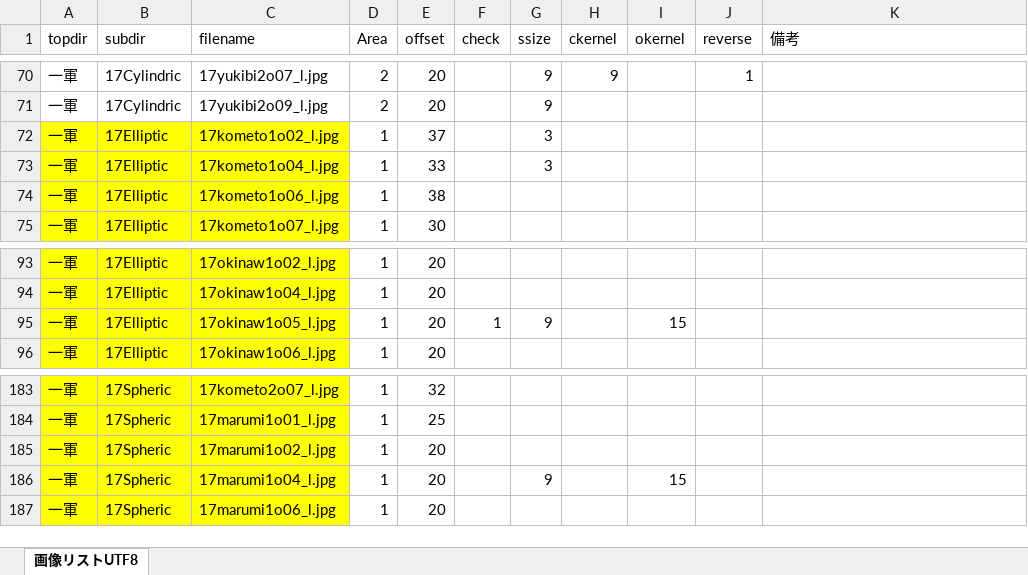
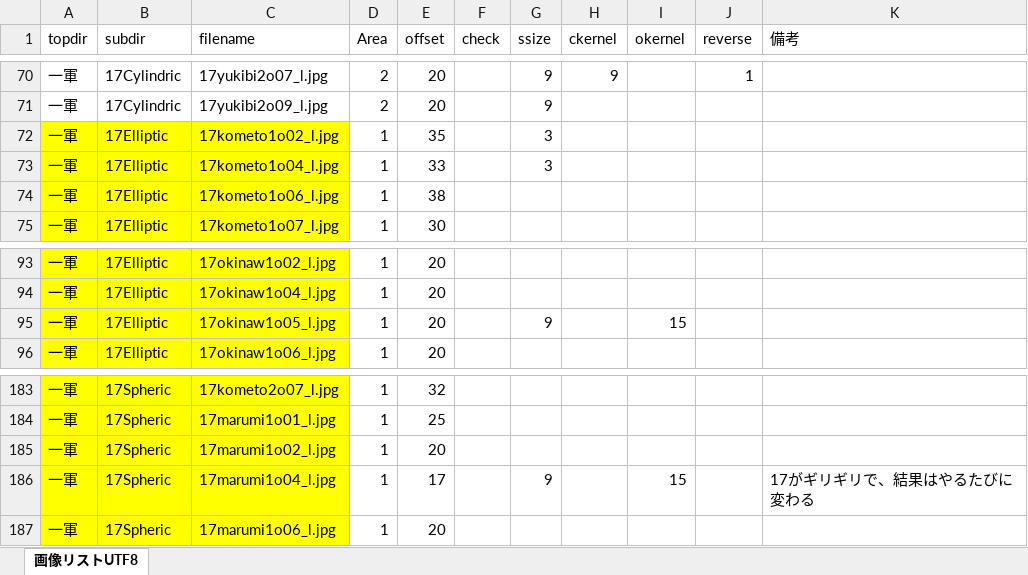
Before and after one commit to iciromaco/RL2nd, an Excel workbook: 画像リストUTF8.xlsx, sheet 画像リストUTF8, drawn as a sheet; only a part is shown, gaps mark what is left out; values as stored, in another font and other column widths than the file's, no borders; the diff names each change by its address in the sheet, - before the commit and + after, or states it on an @@ line.

```diff
--- a/画像リストUTF8.xlsx (sheet 画像リストUTF8)
+++ b/画像リストUTF8.xlsx (sheet 画像リストUTF8)
-E72 (offset): 37
+E72 (offset): 35
-F95 (check): 1
+F95 (check): (empty)
-E186 (offset): 20
+E186 (offset): 17
-K186 (備考): (empty)
+K186 (備考): 17がギリギリで、結果はやるたびに変わる
```
Also changed, not shown: 計測指示＆記録.xlsx, 7 other files.
